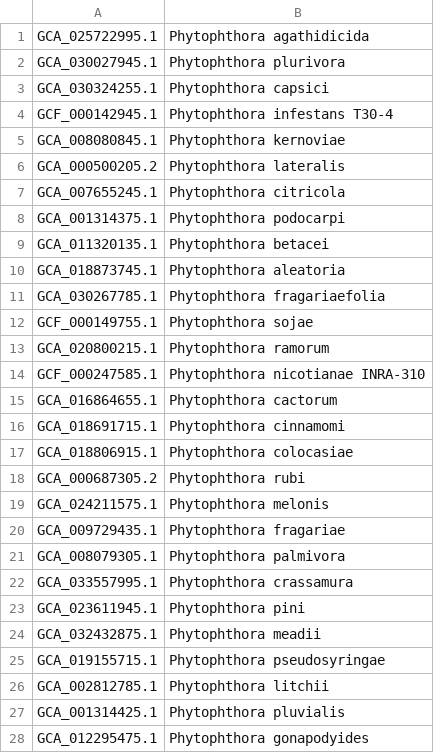
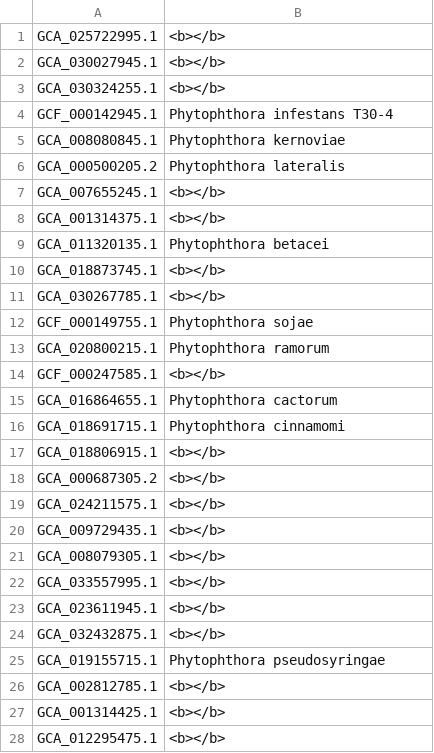
Before and after one commit to gnampfelix/thesis, a TSV file: analysis/ref-db/accession2name.tsv, drawn as a sheet; only a part is shown; the diff covers the shown part only.

```diff
--- a/analysis/ref-db/accession2name.tsv
+++ b/analysis/ref-db/accession2name.tsv
@@ -1,4 +1,4 @@
-GCA_025722995.1	Phytophthora agathidicida
-GCA_030027945.1	Phytophthora plurivora
-GCA_030324255.1	Phytophthora capsici
+GCA_025722995.1	<b></b>
+GCA_030027945.1	<b></b>
+GCA_030324255.1	<b></b>
 GCF_000142945.1	Phytophthora infestans T30-4
@@ -6,23 +6,23 @@ GCA_008080845.1	Phytophthora kernoviae
 GCA_000500205.2	Phytophthora lateralis
-GCA_007655245.1	Phytophthora citricola
-GCA_001314375.1	Phytophthora podocarpi
+GCA_007655245.1	<b></b>
+GCA_001314375.1	<b></b>
 GCA_011320135.1	Phytophthora betacei
-GCA_018873745.1	Phytophthora aleatoria
-GCA_030267785.1	Phytophthora fragariaefolia
+GCA_018873745.1	<b></b>
+GCA_030267785.1	<b></b>
 GCF_000149755.1	Phytophthora sojae
 GCA_020800215.1	Phytophthora ramorum
-GCF_000247585.1	Phytophthora nicotianae INRA-310
+GCF_000247585.1	<b></b>
 GCA_016864655.1	Phytophthora cactorum
 GCA_018691715.1	Phytophthora cinnamomi
-GCA_018806915.1	Phytophthora colocasiae
-GCA_000687305.2	Phytophthora rubi
-GCA_024211575.1	Phytophthora melonis
-GCA_009729435.1	Phytophthora fragariae
-GCA_008079305.1	Phytophthora palmivora
-GCA_033557995.1	Phytophthora crassamura
-GCA_023611945.1	Phytophthora pini
-GCA_032432875.1	Phytophthora meadii
+GCA_018806915.1	<b></b>
+GCA_000687305.2	<b></b>
+GCA_024211575.1	<b></b>
+GCA_009729435.1	<b></b>
+GCA_008079305.1	<b></b>
+GCA_033557995.1	<b></b>
+GCA_023611945.1	<b></b>
+GCA_032432875.1	<b></b>
 GCA_019155715.1	Phytophthora pseudosyringae
-GCA_002812785.1	Phytophthora litchii
-GCA_001314425.1	Phytophthora pluvialis
-GCA_012295475.1	Phytophthora gonapodyides
+GCA_002812785.1	<b></b>
+GCA_001314425.1	<b></b>
+GCA_012295475.1	<b></b>
```
Also changed, not shown: 37 edited cells elsewhere in this file, 11 other files.
